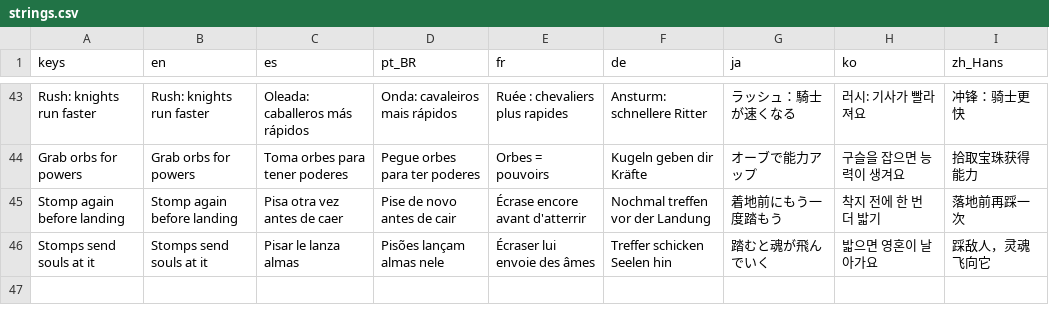
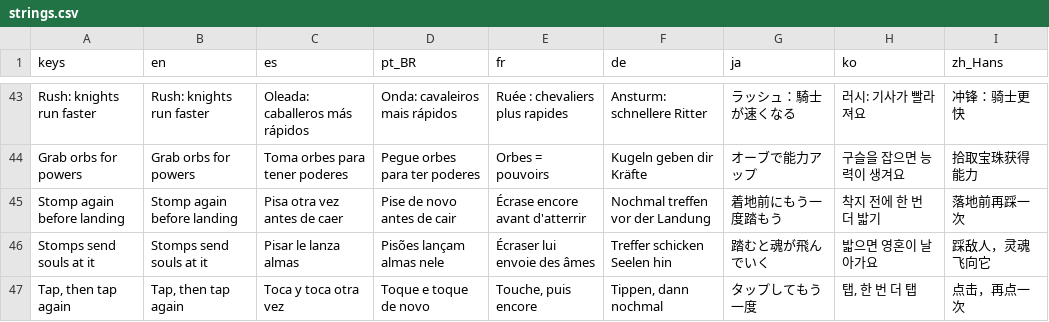
Before and after one commit to cindy21td/Compress-core, a CSV file: godot/i18n/strings.csv, drawn as a sheet; only a part is shown, gaps mark what is left out; the diff names each change by its address in the sheet, - before the commit and + after, or states it on an @@ line.

```diff
--- a/godot/i18n/strings.csv
+++ b/godot/i18n/strings.csv
+row 47: Tap, then tap again | Tap, then tap again | Toca y toca otra vez | Toque e toque de novo | Touche, puis encore | Tippen, dann nochmal | タップしてもう一度 | 탭, 한 번 더 탭 | 点击，再点一次
```
Also changed, not shown: 12 other files.
